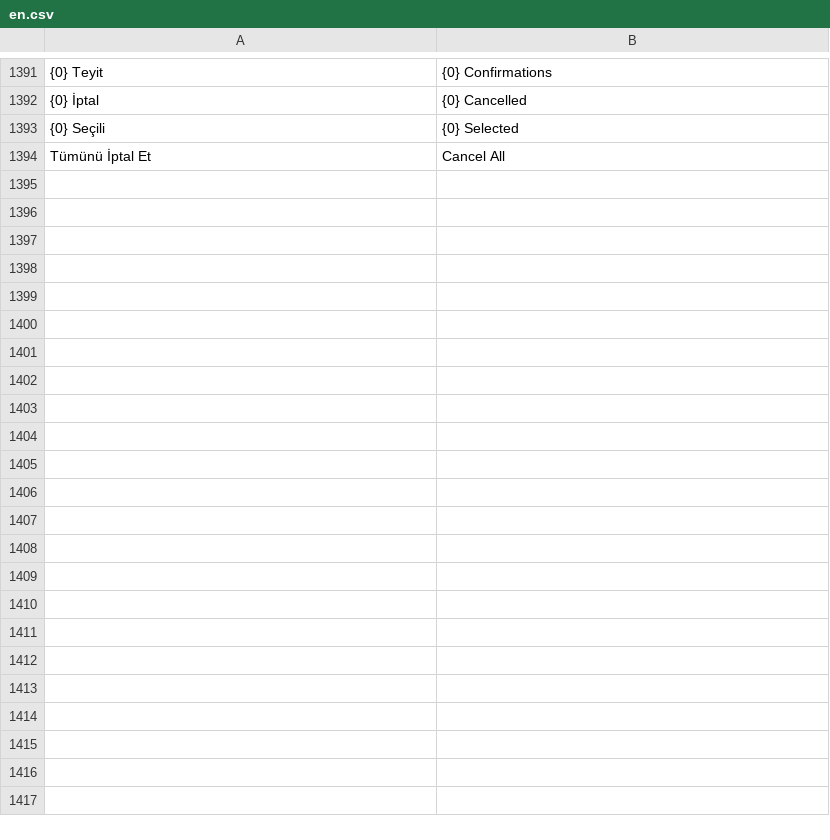
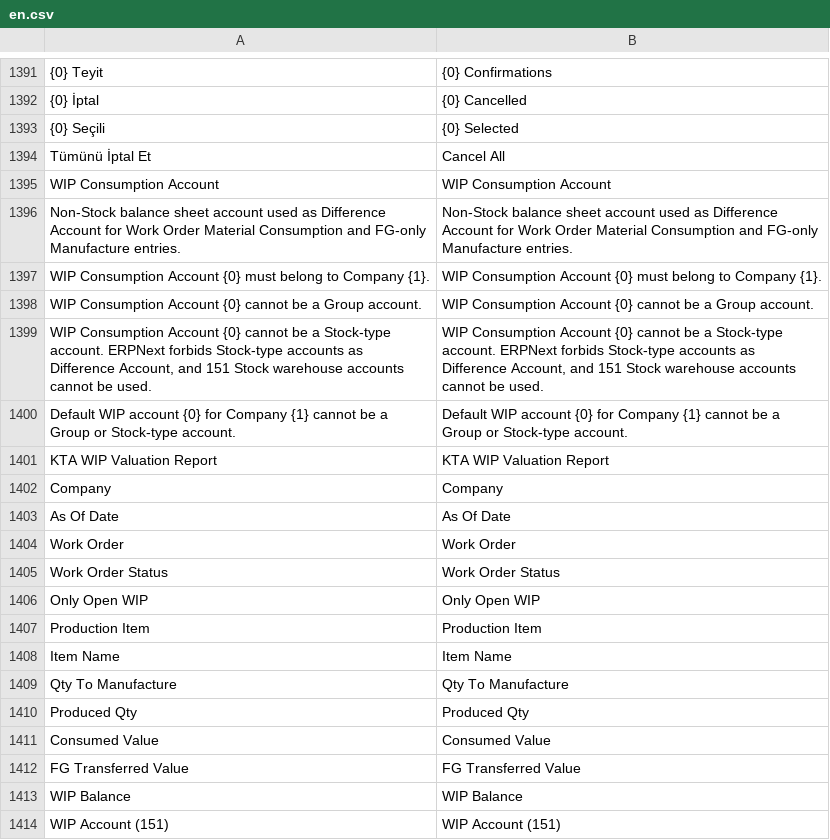
Before and after one commit to KTA-Endustri-Sistemleri/erpnextkta, a CSV file: erpnextkta/translations/en.csv, drawn as a sheet; only a part is shown, gaps mark what is left out; the diff covers the shown part only; the diff names each change by its address in the sheet, - before the commit and + after, or states it on an @@ line.

```diff
--- a/erpnextkta/translations/en.csv
+++ b/erpnextkta/translations/en.csv
+row 1395: WIP Consumption Account | WIP Consumption Account
+row 1396: Non-Stock balance sheet account used as Difference Account for Work Order Material Consumption and FG-only Manufacture entries. | Non-Stock balance sheet account used as Difference Account for Work Order Material Consumption and FG-only Manufacture entries.
+row 1397: WIP Consumption Account {0} must belong to Company {1}. | WIP Consumption Account {0} must belong to Company {1}.
+row 1398: WIP Consumption Account {0} cannot be a Group account. | WIP Consumption Account {0} cannot be a Group account.
+row 1399: WIP Consumption Account {0} cannot be a Stock-type account. ERPNext forbids Stock-type accounts as Difference Account, and 151 Stock warehouse accounts cannot be used. | WIP Consumption Account {0} cannot be a Stock-type account. ERPNext forbids Stock-type accounts as Difference Account, and 151 Stock warehouse accounts cannot be used.
+row 1400: Default WIP account {0} for Company {1} cannot be a Group or Stock-type account. | Default WIP account {0} for Company {1} cannot be a Group or Stock-type account.
+row 1401: KTA WIP Valuation Report | KTA WIP Valuation Report
+row 1402: Company | Company
+row 1403: As Of Date | As Of Date
+row 1404: Work Order | Work Order
+row 1405: Work Order Status | Work Order Status
+row 1406: Only Open WIP | Only Open WIP
+row 1407: Production Item | Production Item
+row 1408: Item Name | Item Name
+row 1409: Qty To Manufacture | Qty To Manufacture
+row 1410: Produced Qty | Produced Qty
+row 1411: Consumed Value | Consumed Value
+row 1412: FG Transferred Value | FG Transferred Value
+row 1413: WIP Balance | WIP Balance
+row 1414: WIP Account (151) | WIP Account (151)
```
Also changed, not shown: 16 added rows elsewhere in this file, erpnextkta/translations/de.csv, erpnextkta/translations/tr.csv, 6 other files.
